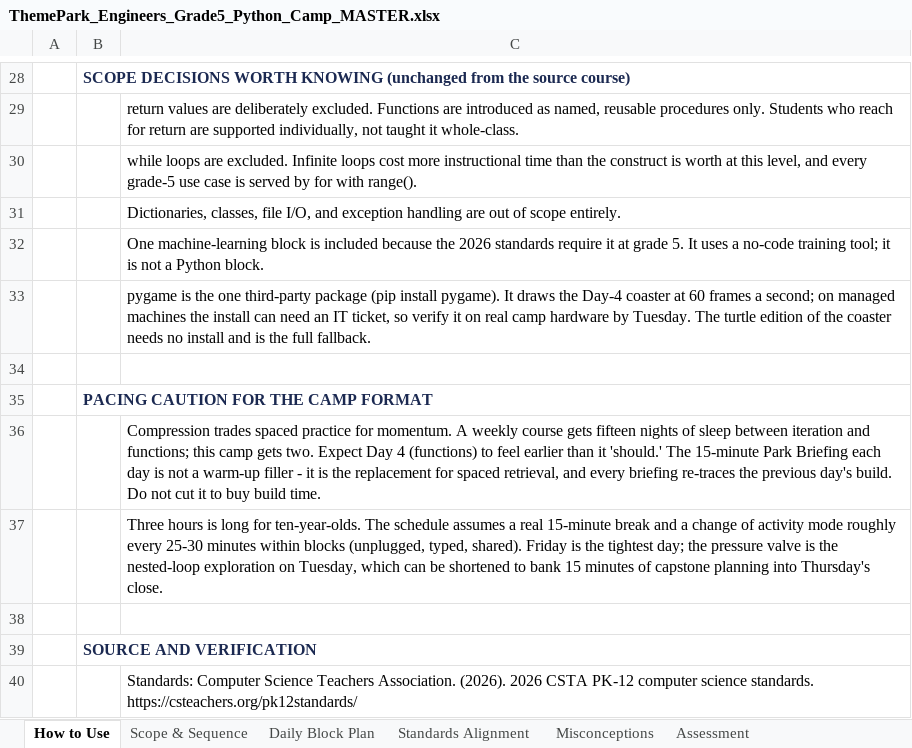
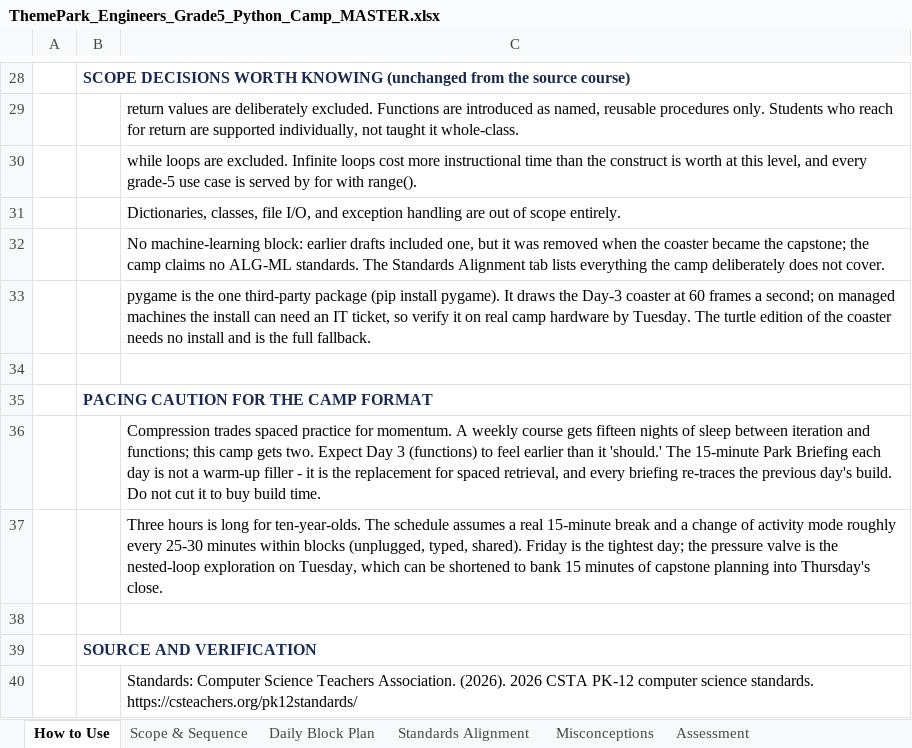
Before and after one commit to silvermanjonathan/loopline-park, an Excel workbook: ThemePark_Engineers_Grade5_Python_Camp_MASTER.xlsx, sheet How to Use, drawn as a sheet; only a part is shown, gaps mark what is left out; values as stored, in another font and other column widths than the file's, no borders; the diff names each change by its address in the sheet, - before the commit and + after, or states it on an @@ line.

Commit message:
Add files via upload
Move the coaster build to Day 3; fold functions and randomness into Day 2

Day 4 becomes Expansion Day (clinic, Stretch Garage, Grid B, upgrade
note); Day 5 becomes inspect-rehearse-open. Guessing game cut to make
room for the fold. All cards now run Day 2. Workbook and README follow.

```diff
--- a/ThemePark_Engineers_Grade5_Python_Camp_MASTER.xlsx (sheet How to Use)
+++ b/ThemePark_Engineers_Grade5_Python_Camp_MASTER.xlsx (sheet How to Use)
-C32: One machine-learning block is included because the 2026 standards require it at grade 5. It uses a no-code training tool; it is not a Python block.
+C32: No machine-learning block: earlier drafts included one, but it was removed when the coaster became the capstone; the camp claims no ALG-ML standards. The Standards Alignment tab lists everything the camp deliberately does not cover.
-C33: …draws the Day-4 coaster at…
+C33: …draws the Day-3 coaster at…
-C36: …Expect Day 4 (functions) to…
+C36: …Expect Day 3 (functions) to…
```
Also changed, not shown: sheet Daily Block Plan, sheet Scope & Sequence, sheet Standards Alignment, sheet Misconceptions, 8 other files.
